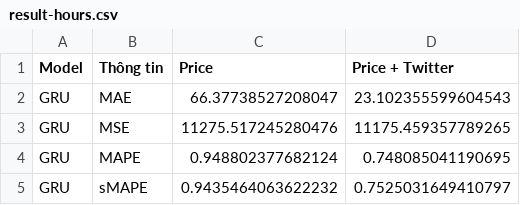
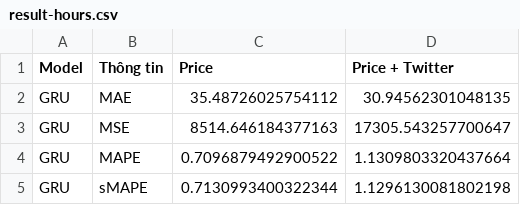
Before and after one commit to dothuc3201/price_prediction, a CSV file: models/gru/result-hours.csv, drawn as a sheet.

```diff
--- a/models/gru/result-hours.csv
+++ b/models/gru/result-hours.csv
@@ -1,5 +1,5 @@
 Model,Thông tin,Price,Price + Twitter
-GRU,MAE,66.37738527208047,23.102355599604543
-GRU,MSE,11275.517245280476,11175.459357789265
-GRU,MAPE,0.948802377682124,0.748085041190695
-GRU,sMAPE,0.9435464063622232,0.7525031649410797
+GRU,MAE,35.48726025754112,30.94562301048135
+GRU,MSE,8514.646184377163,17305.543257700647
+GRU,MAPE,0.7096879492900522,1.1309803320437664
+GRU,sMAPE,0.7130993400322344,1.1296130081802198
```
Also changed, not shown: models/lstm/result-hours.csv, 11 other files.
